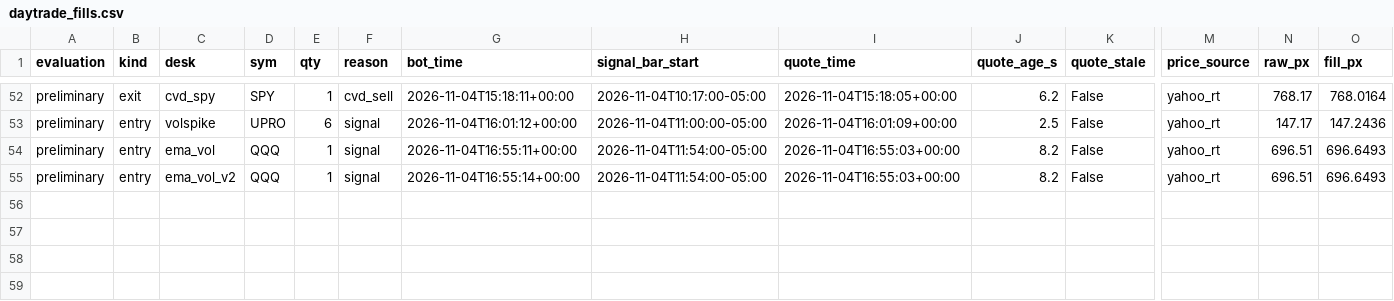
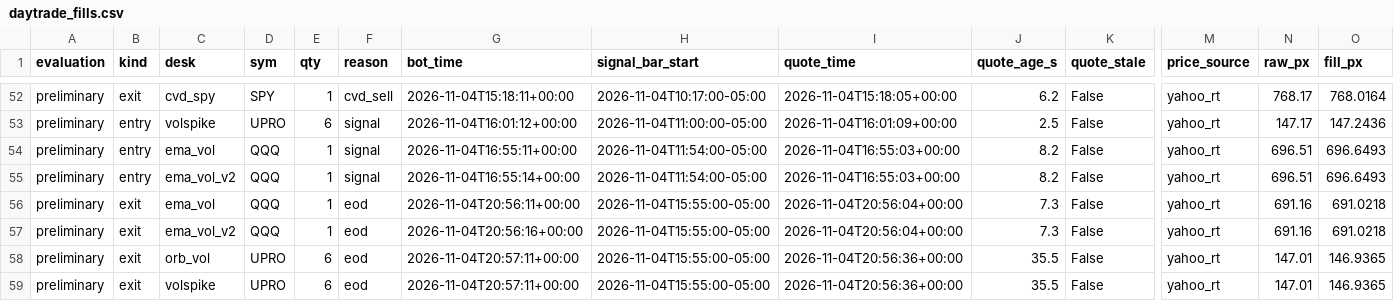
Before and after one commit to vivekgomathinayagam-ux/Trading-lab, a CSV file: ledger/daytrade_fills.csv, drawn as a sheet; only a part is shown, gaps mark what is left out; rows hold the shown columns only; the diff names each change by its address in the sheet, - before the commit and + after, or states it on an @@ line.

Commit message:
snapshot 2026-11-04T16:00-05:00

```diff
--- a/ledger/daytrade_fills.csv
+++ b/ledger/daytrade_fills.csv
+row 56: preliminary | exit | ema_vol | QQQ | 1 | eod | 2026-11-04T20:56:11+00:00 | 2026-11-04T15:55:00-05:00 | 2026-11-04T20:56:04+00:00 | 7.3 | False | yahoo_rt | 691.16 | 691.0218
+row 57: preliminary | exit | ema_vol_v2 | QQQ | 1 | eod | 2026-11-04T20:56:16+00:00 | 2026-11-04T15:55:00-05:00 | 2026-11-04T20:56:04+00:00 | 7.3 | False | yahoo_rt | 691.16 | 691.0218
+row 58: preliminary | exit | orb_vol | UPRO | 6 | eod | 2026-11-04T20:57:11+00:00 | 2026-11-04T15:55:00-05:00 | 2026-11-04T20:56:36+00:00 | 35.5 | False | yahoo_rt | 147.01 | 146.9365
+row 59: preliminary | exit | volspike | UPRO | 6 | eod | 2026-11-04T20:57:11+00:00 | 2026-11-04T15:55:00-05:00 | 2026-11-04T20:56:36+00:00 | 35.5 | False | yahoo_rt | 147.01 | 146.9365
```
